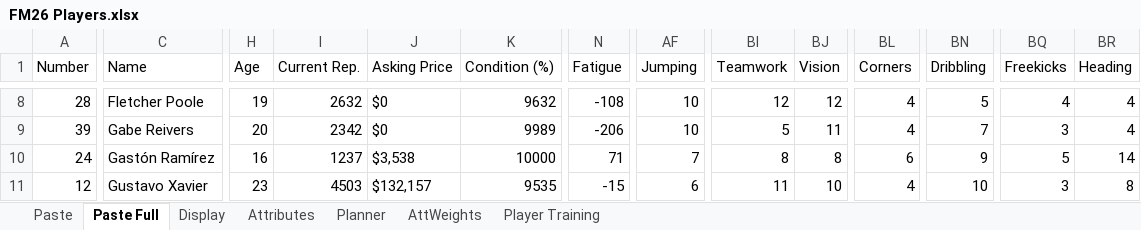
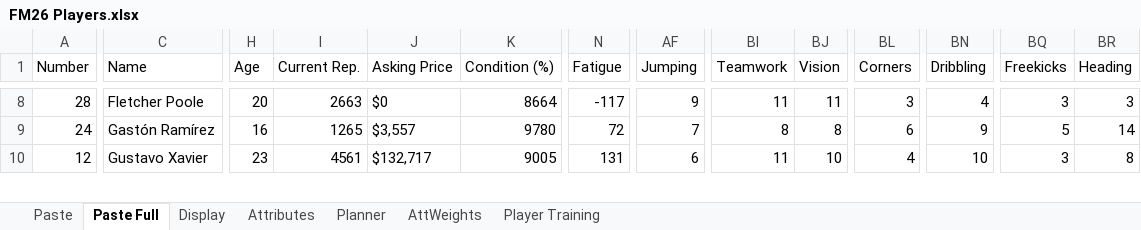
Before and after one commit to bikeracer4487/fm26-lineup-optimizer, an Excel workbook: FM26 Players.xlsx, sheet Paste Full, drawn as a sheet; only a part is shown, gaps mark what is left out; values as stored, in another font and other column widths than the file's, no borders; removed rows and columns are numbered as before the commit, all else as after; rows hold the shown columns only; the diff covers the shown part only; the diff names each change by its address in the sheet, - before the commit and + after, or states it on an @@ line.

Commit message:
Update player data and enhance training recommendations
- Modified player attributes in players-current.csv, including new entries and adjustments for improved accuracy.
- Updated training recommendations in training_recommendations.csv to reflect recent changes and enhance clarity.
- Adjusted app state in app_state.json to align with the current data structure and player files.
- Enhanced UI components for better user interaction, including updates to match selection and training management features.
- Added functionality to remove confirmed lineups in the MatchSelectionTab for improved lineup management.

```diff
--- a/FM26 Players.xlsx (sheet Paste Full)
+++ b/FM26 Players.xlsx (sheet Paste Full)
-H8 (Age): 19
+H8 (Age): 20
-I8 (Current Rep.): 2632
+I8 (Current Rep.): 2663
-K8 (Condition (%)): 9632
+K8 (Condition (%)): 8664
-N8 (Fatigue): -108
+N8 (Fatigue): -117
-AF8 (Jumping): 10
+AF8 (Jumping): 9
-BI8 (Teamwork): 12
+BI8 (Teamwork): 11
-BJ8 (Vision): 12
+BJ8 (Vision): 11
-BL8 (Corners): 4
+BL8 (Corners): 3
-BN8 (Dribbling): 5
+BN8 (Dribbling): 4
-BQ8 (Freekicks): 4
+BQ8 (Freekicks): 3
-BR8 (Heading): 4
+BR8 (Heading): 3
-row 9: 39 | Gabe Reivers | 20 | 2342 | $0 | 9989 | -206 | 10 | 5 | 11 | 4 | 7 | 3 | 4
-I9 (Current Rep.): 1237
+I9 (Current Rep.): 1265
-J9 (Asking Price): $3,538
+J9 (Asking Price): $3,557
-K9 (Condition (%)): 10000
+K9 (Condition (%)): 9780
-N9 (Fatigue): 71
+N9 (Fatigue): 72
-I10 (Current Rep.): 4503
+I10 (Current Rep.): 4561
-J10 (Asking Price): $132,157
+J10 (Asking Price): $132,717
-K10 (Condition (%)): 9535
+K10 (Condition (%)): 9005
-N10 (Fatigue): -15
+N10 (Fatigue): 131
```
Also changed, not shown: 6 added rows, 3 removed rows and 414 edited cells elsewhere in this sheet, sheet Display, sheet Planner, 10 other files.
